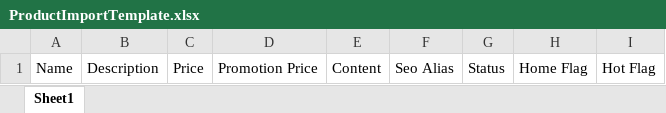
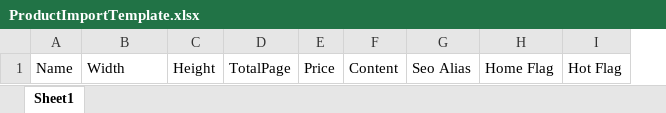
Before and after one commit to octopusiatneh/OnlineShopCore, an Excel workbook: OnlineShopCore/wwwroot/templates/ProductImportTemplate.xlsx, sheet Sheet1, drawn as a sheet; values as stored, in another font and other column widths than the file's, no borders; table styles not drawn; removed rows and columns are numbered as before the commit, all else as after; the diff names each change by its address in the sheet, - before the commit and + after, or states it on an @@ line.

```diff
--- a/OnlineShopCore/wwwroot/templates/ProductImportTemplate.xlsx (sheet Sheet1)
+++ b/OnlineShopCore/wwwroot/templates/ProductImportTemplate.xlsx (sheet Sheet1)
+column C, row 1: Height
+column D, row 1: TotalPage
-column D, row 1: Promotion Price
-column G, row 1: Status
-B1: Description
+B1: Width
```
Also changed, not shown: 51 other files.
